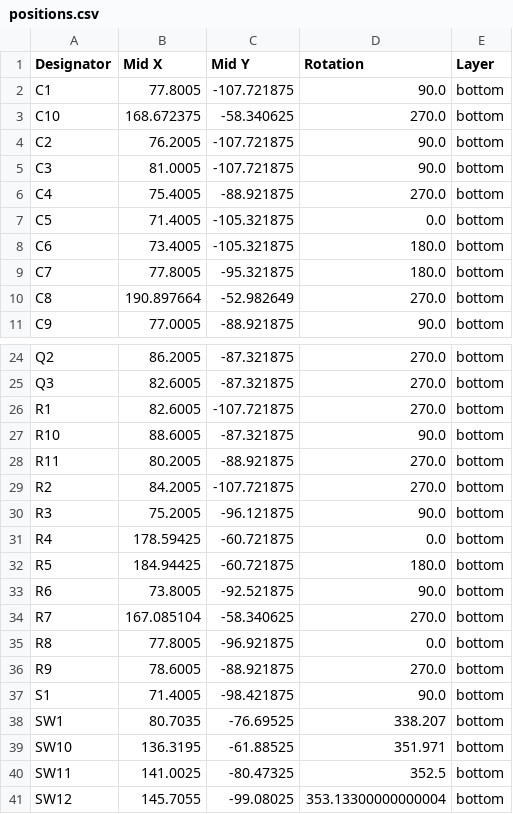
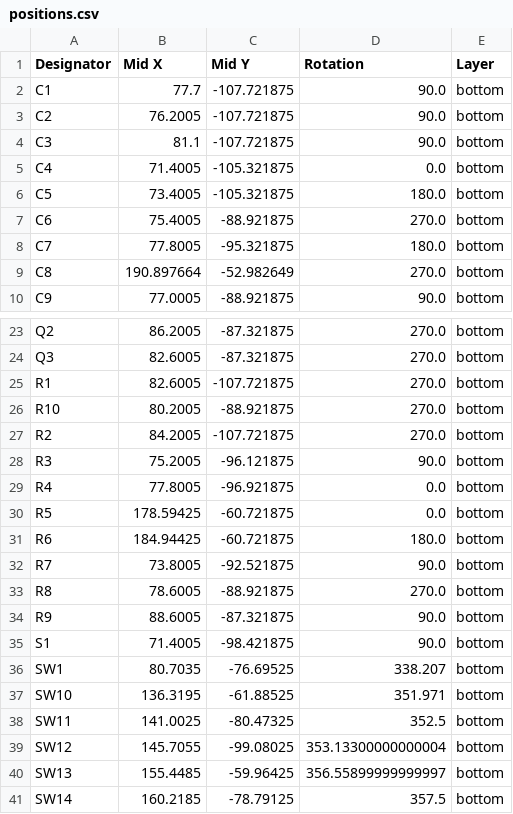
Before and after one commit to hringdrifi/bifrost, a CSV file: pcb/right_kicad/production/positions.csv, drawn as a sheet; only a part is shown, gaps mark what is left out; the shorter side is filled out with more unchanged rows.

```diff
--- a/pcb/right_kicad/production/positions.csv
+++ b/pcb/right_kicad/production/positions.csv
@@ -1,9 +1,8 @@
 Designator,Mid X,Mid Y,Rotation,Layer
-C1,77.8005,-107.721875,90.0,bottom
-C10,168.672375,-58.340625,270.0,bottom
+C1,77.7,-107.721875,90.0,bottom
 C2,76.2005,-107.721875,90.0,bottom
-C3,81.0005,-107.721875,90.0,bottom
-C4,75.4005,-88.921875,270.0,bottom
-C5,71.4005,-105.321875,0.0,bottom
-C6,73.4005,-105.321875,180.0,bottom
+C3,81.1,-107.721875,90.0,bottom
+C4,71.4005,-105.321875,0.0,bottom
+C5,73.4005,-105.321875,180.0,bottom
+C6,75.4005,-88.921875,270.0,bottom
 C7,77.8005,-95.321875,180.0,bottom
@@ -26,12 +25,11 @@ Q3,82.6005,-87.321875,270.0,bottom
 R1,82.6005,-107.721875,270.0,bottom
-R10,88.6005,-87.321875,90.0,bottom
-R11,80.2005,-88.921875,270.0,bottom
+R10,80.2005,-88.921875,270.0,bottom
 R2,84.2005,-107.721875,270.0,bottom
 R3,75.2005,-96.121875,90.0,bottom
-R4,178.59425,-60.721875,0.0,bottom
-R5,184.94425,-60.721875,180.0,bottom
-R6,73.8005,-92.521875,90.0,bottom
-R7,167.085104,-58.340625,270.0,bottom
-R8,77.8005,-96.921875,0.0,bottom
-R9,78.6005,-88.921875,270.0,bottom
+R4,77.8005,-96.921875,0.0,bottom
+R5,178.59425,-60.721875,0.0,bottom
+R6,184.94425,-60.721875,180.0,bottom
+R7,73.8005,-92.521875,90.0,bottom
+R8,78.6005,-88.921875,270.0,bottom
+R9,88.6005,-87.321875,90.0,bottom
 S1,71.4005,-98.421875,90.0,bottom
```
Also changed, not shown: pcb/left_kicad/production/bom.csv, pcb/left_kicad/production/designators.csv, 13 other files.
